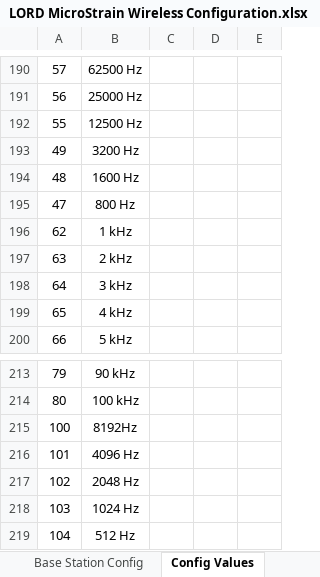
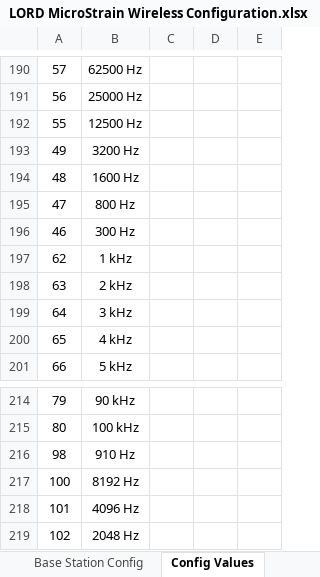
Before and after one commit to LORD-MicroStrain/Protocols, an Excel workbook: Wireless/LORD MicroStrain Wireless Configuration.xlsx, sheet Config Values, drawn as a sheet; only a part is shown, gaps mark what is left out; the shorter side is filled out with more unchanged rows; values as stored, in another font and other column widths than the file's, no borders; addresses are those after the commit; the diff names each change by its address in the sheet, - before the commit and + after, or states it on an @@ line.

```diff
--- a/Wireless/LORD MicroStrain Wireless Configuration.xlsx (sheet Config Values)
+++ b/Wireless/LORD MicroStrain Wireless Configuration.xlsx (sheet Config Values)
+row 196: 46 | 300 Hz
+row 216: 98 | 910 Hz
-B217: 8192Hz
+B217: 8192 Hz
```
Also changed, not shown: sheet Wireless Node Config, formulas that keep their value.
